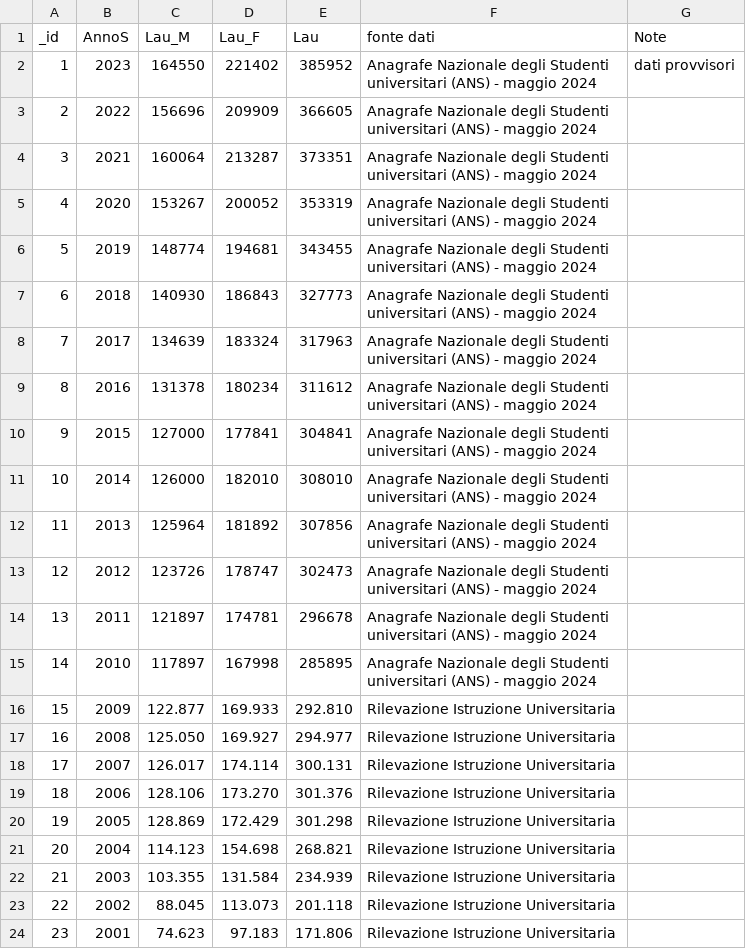
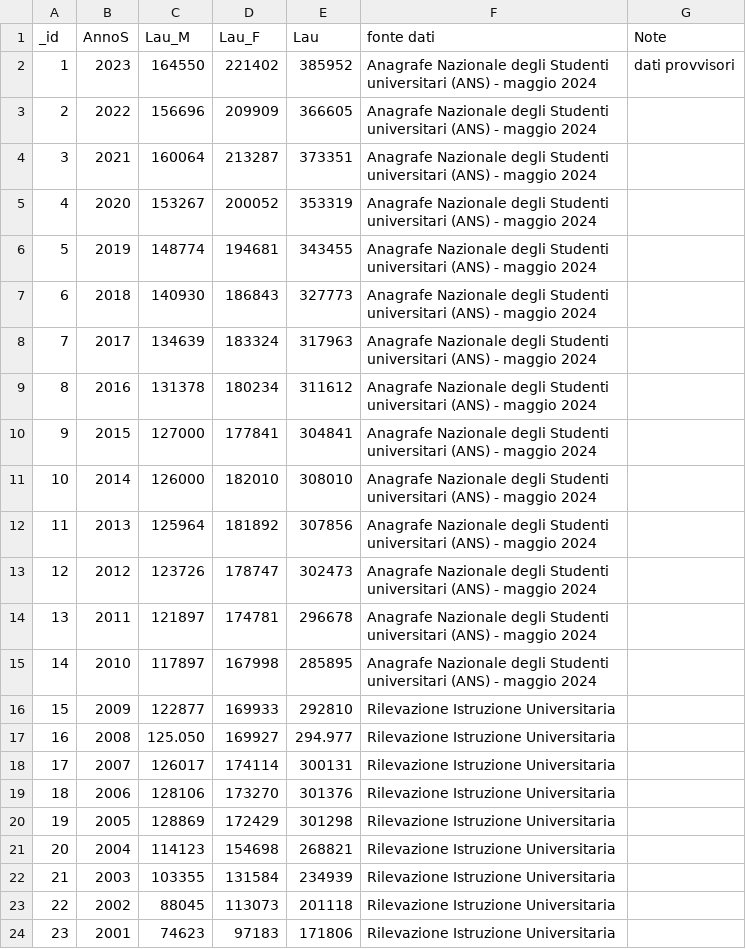
Before and after one commit to CarbonieroTommaso/dataset, a CSV file: 43df861d-7345-481a-9803-2eb236aa022e.csv, drawn as a sheet.

Commit message:
Update 43df861d-7345-481a-9803-2eb236aa022e.csv

```diff
--- a/43df861d-7345-481a-9803-2eb236aa022e.csv
+++ b/43df861d-7345-481a-9803-2eb236aa022e.csv
@@ -15,10 +15,10 @@
 14,2010,117897,167998,285895,Anagrafe Nazionale degli Studenti universitari (ANS) - maggio 2024,""
-15,2009,122.877,169.933,292.810,Rilevazione Istruzione Universitaria,""
-16,2008,125.050,169.927,294.977,Rilevazione Istruzione Universitaria,""
-17,2007,126.017,174.114,300.131,Rilevazione Istruzione Universitaria,""
-18,2006,128.106,173.270,301.376,Rilevazione Istruzione Universitaria,""
-19,2005,128.869,172.429,301.298,Rilevazione Istruzione Universitaria,""
-20,2004,114.123,154.698,268.821,Rilevazione Istruzione Universitaria,""
-21,2003,103.355,131.584,234.939,Rilevazione Istruzione Universitaria,""
-22,2002,88.045,113.073,201.118,Rilevazione Istruzione Universitaria,""
-23,2001,74.623,97.183,171.806,Rilevazione Istruzione Universitaria,""
+15,2009,122877,169933,292810,Rilevazione Istruzione Universitaria,""
+16,2008,125.050,169927,294.977,Rilevazione Istruzione Universitaria,""
+17,2007,126017,174114,300131,Rilevazione Istruzione Universitaria,""
+18,2006,128106,173270,301376,Rilevazione Istruzione Universitaria,""
+19,2005,128869,172429,301298,Rilevazione Istruzione Universitaria,""
+20,2004,114123,154698,268821,Rilevazione Istruzione Universitaria,""
+21,2003,103355,131584,234939,Rilevazione Istruzione Universitaria,""
+22,2002,88045,113073,201118,Rilevazione Istruzione Universitaria,""
+23,2001,74623,97183,171806,Rilevazione Istruzione Universitaria,""
```
